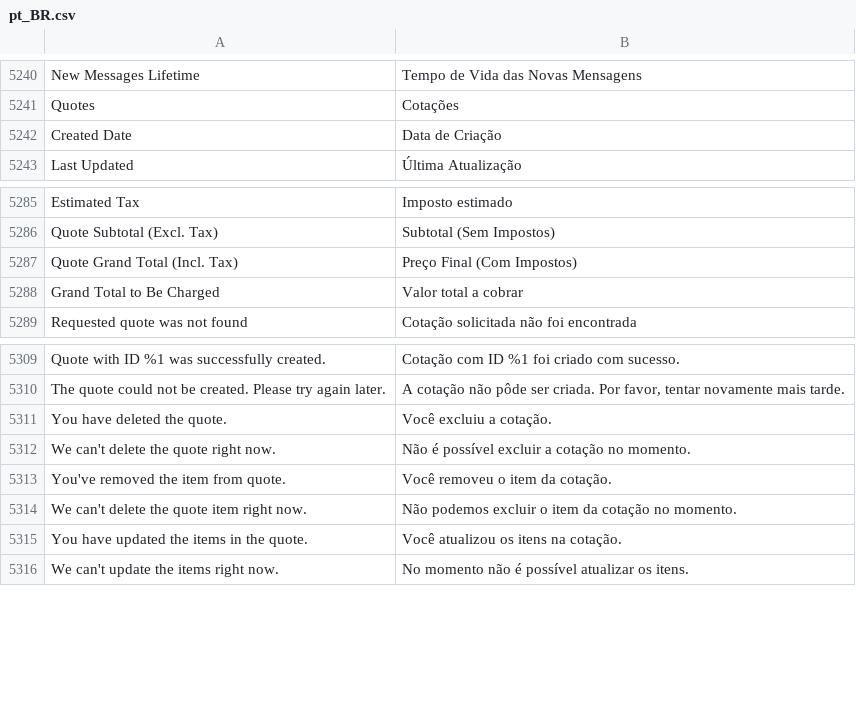
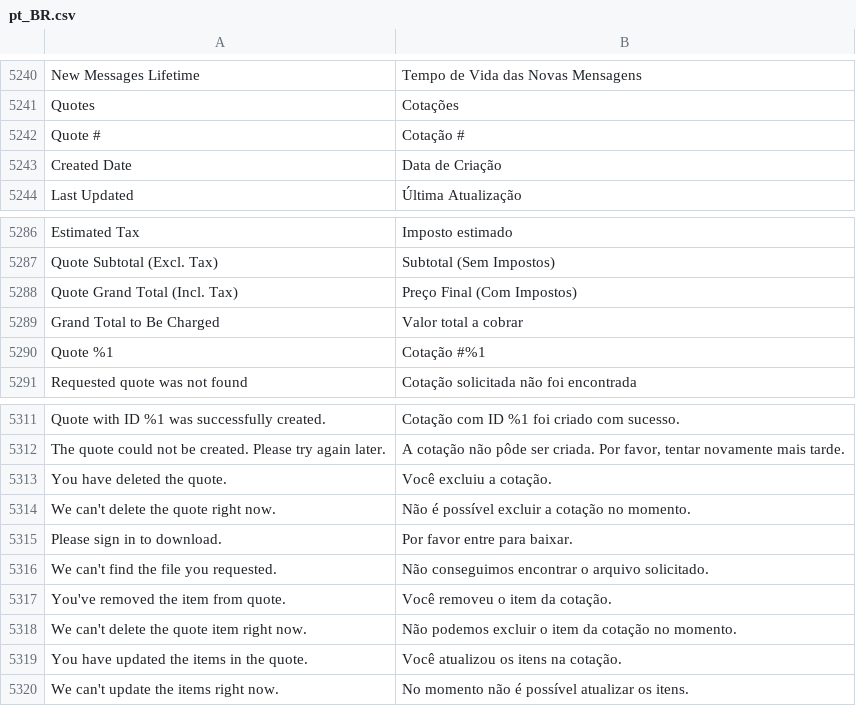
Before and after one commit to magento-l10n/language-pt_BR, a CSV file: pt_BR.csv, drawn as a sheet; only a part is shown, gaps mark what is left out; the diff names each change by its address in the sheet, - before the commit and + after, or states it on an @@ line.

Commit message:
Updating translations from Crowdin.

```diff
--- a/pt_BR.csv
+++ b/pt_BR.csv
+row 5242: Quote # | Cotação #
+row 5290: Quote %1 | Cotação #%1
+row 5315: Please sign in to download. | Por favor entre para baixar.
+row 5316: We can't find the file you requested. | Não conseguimos encontrar o arquivo solicitado.
```
Also changed, not shown: 1 other file.
